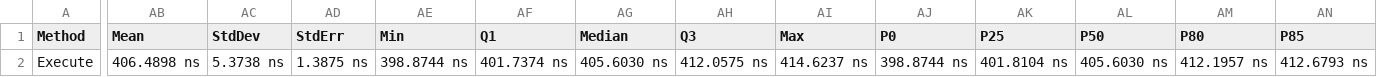
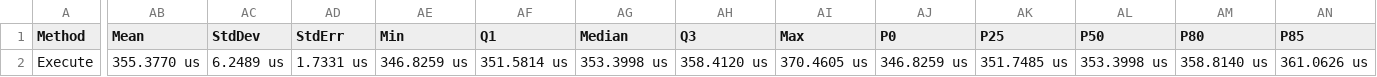
Before and after one commit to mantzas/clouddotnet, a CSV file: CloudDotNet.Benchmark/BenchmarkDotNet.Artifacts/results/CircuitBreakerBenchmark-report.csv, drawn as a sheet; only a part is shown, gaps mark what is left out; the diff covers the shown part only; the diff names each change by its address in the sheet, - before the commit and + after, or states it on an @@ line.

Commit message:
added parellel benchmark

```diff
--- a/CloudDotNet.Benchmark/BenchmarkDotNet.Artifacts/results/CircuitBreakerBenchmark-report.csv
+++ b/CloudDotNet.Benchmark/BenchmarkDotNet.Artifacts/results/CircuitBreakerBenchmark-report.csv
-AB2 (Mean): 406.4898 ns
+AB2 (Mean): 355.3770 us
-AC2 (StdDev): 5.3738 ns
+AC2 (StdDev): 6.2489 us
-AD2 (StdErr): 1.3875 ns
+AD2 (StdErr): 1.7331 us
-AE2 (Min): 398.8744 ns
+AE2 (Min): 346.8259 us
-AF2 (Q1): 401.7374 ns
+AF2 (Q1): 351.5814 us
-AG2 (Median): 405.6030 ns
+AG2 (Median): 353.3998 us
-AH2 (Q3): 412.0575 ns
+AH2 (Q3): 358.4120 us
-AI2 (Max): 414.6237 ns
+AI2 (Max): 370.4605 us
-AJ2 (P0): 398.8744 ns
+AJ2 (P0): 346.8259 us
-AK2 (P25): 401.8104 ns
+AK2 (P25): 351.7485 us
-AL2 (P50): 405.6030 ns
+AL2 (P50): 353.3998 us
-AM2 (P80): 412.1957 ns
+AM2 (P80): 358.8140 us
-AN2 (P85): 412.6793 ns
+AN2 (P85): 361.0626 us
```
Also changed, not shown: 6 edited cells elsewhere in this file, 3 other files.
